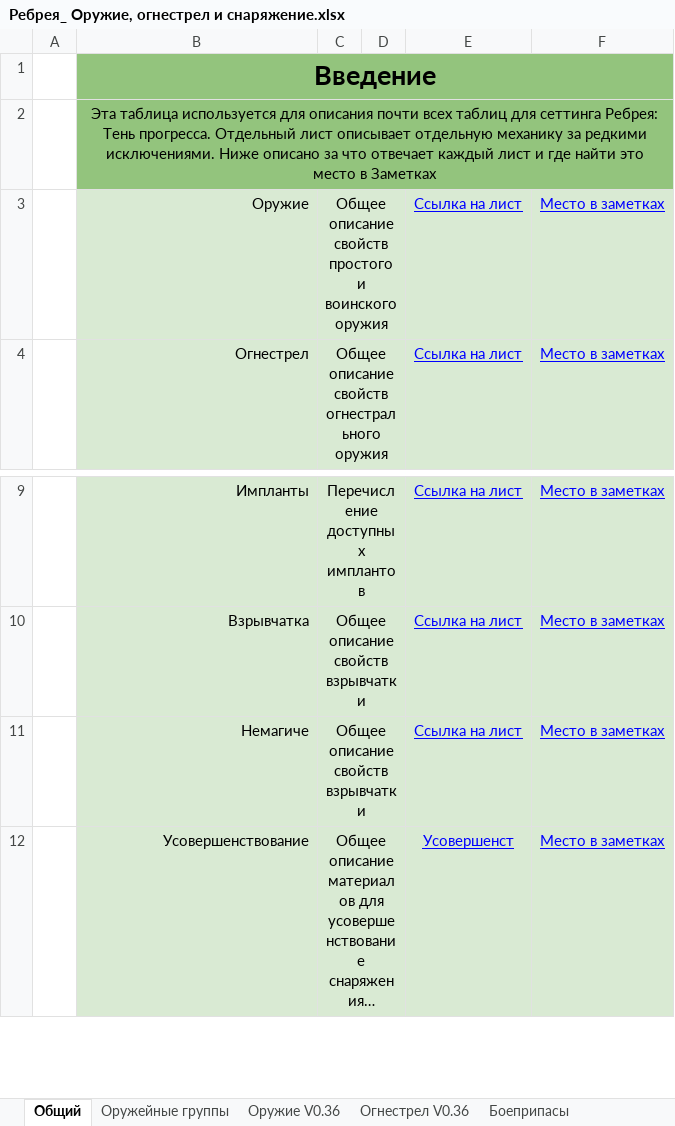
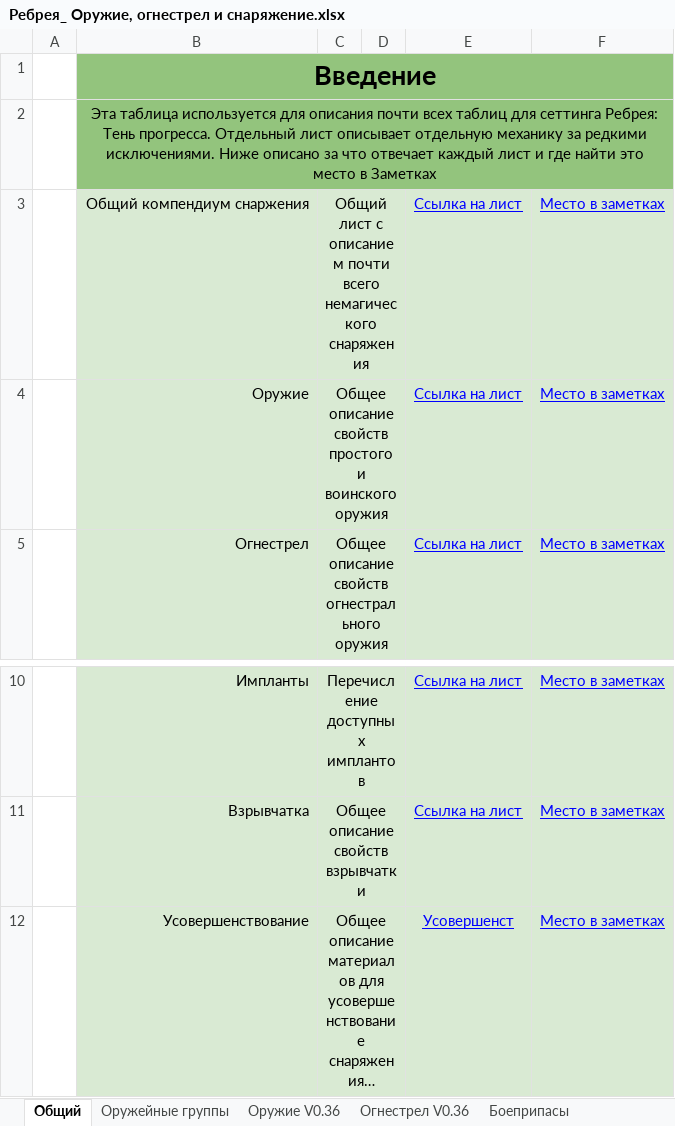
Before and after one commit to ill-lich-clone/rebreya-main, an Excel workbook: docs/Ребрея_ Оружие, огнестрел и снаряжение.xlsx, sheet Общий, drawn as a sheet; only a part is shown, gaps mark what is left out; long unchanged cells end in …; values as stored, in another font and other column widths than the file's, no borders; charts and pictures not drawn; removed rows and columns are numbered as before the commit, all else as after; the diff names each change by its address in the sheet, - before the commit and + after, or states it on an @@ line.

```diff
--- a/docs/Ребрея_ Оружие, огнестрел и снаряжение.xlsx (sheet Общий)
+++ b/docs/Ребрея_ Оружие, огнестрел и снаряжение.xlsx (sheet Общий)
+row 3:  | Общий компендиум снаржения | Общий лист с описанием почти всего немагического снаряжения |  | Ссылка на лист | Место в заметках
-row 11:  | Немагиче | Общее описание свойств взрывчатки |  | Ссылка на лист | Место в заметках
```
Also changed, not shown: sheet Импланты V0.1, sheet Энциклопедия материалов, sheet Магические предметы V0, sheet Боеприпасы, sheet Заклинания V0, sheet Транспорт V0.1, 2 more sheets, other sheet tabs, hidden cells, charts or pictures, 4 other files.
